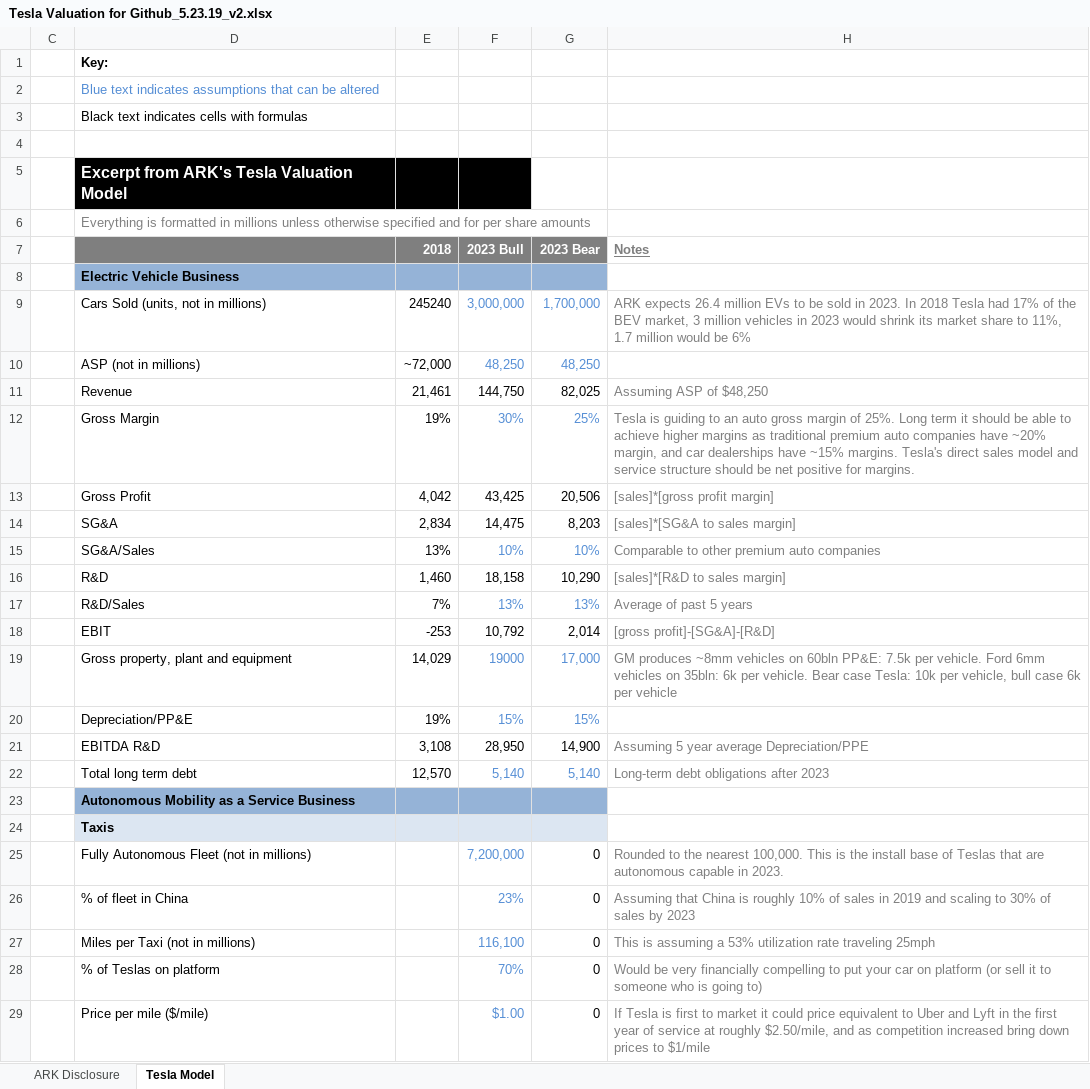
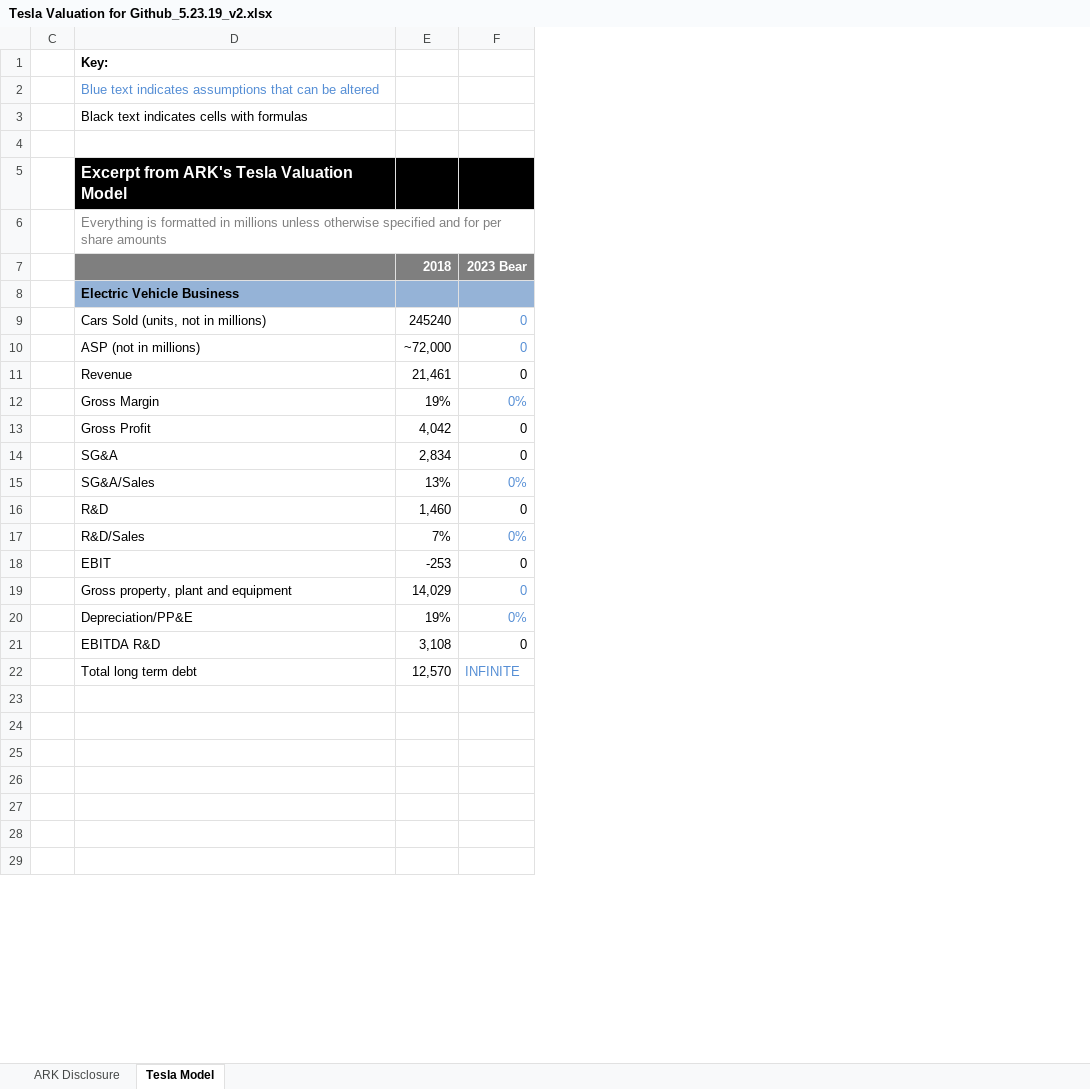
Before and after one commit to ARKInvest/ARK-Invest-Tesla-Valuation-Model, an Excel workbook: Tesla Valuation for Github_5.23.19_v2.xlsx, sheet Tesla Model, drawn as a sheet; only a part is shown; values as stored, in another font and other column widths than the file's, no borders; removed rows and columns are numbered as before the commit, all else as after; the diff covers the shown part only; the diff names each change by its address in the sheet, - before the commit and + after, or states it on an @@ line.

Commit message:
Applied more realistic model

```diff
--- a/Tesla Valuation for Github_5.23.19_v2.xlsx (sheet Tesla Model)
+++ b/Tesla Valuation for Github_5.23.19_v2.xlsx (sheet Tesla Model)
-column F, rows 7-29: 2023 Bull |  | 3,000,000 | 48,250 | 144,750 | 30% | 43,425 | 14,475 | 10% | 18,158 | 13% | 10,792 | 19000 | 15% | 28,950 | 5,140 |  |  | 7,200,000 | 23% | 116,100 | 70% | $1.00
-column H, rows 7-29: Notes |  | ARK expects 26.4 million EVs to be sold in 2023. In 2018 Tesla had 17% of the BEV market, 3 million vehicles in 2023 would shrink its market share to 11%, 1.7 million would be 6% |  | Assuming ASP of $48,250 | Tesla is guiding to an auto gross margin of 25%. Long term it should be able to achieve higher margins as traditional premium auto companies have ~20% margin, and car dealerships have ~15% margins. Tesla's direct sales model and service structure should be net positive for margins. | [sales]*[gross profit margin] | [sales]*[SG&A to sales margin] | Comparable to other premium auto companies | [sales]*[R&D to sales margin] | Average of past 5 years | [gross profit]-[SG&A]-[R&D] | GM produces ~8mm vehicles on 60bln PP&E: 7.5k per vehicle. Ford 6mm vehicles on 35bln: 6k per vehicle. Bear case Tesla: 10k per vehicle, bull case 6k per vehicle |  | Assuming 5 year average Depreciation/PPE | Long-term debt obligations after 2023 |  |  | Rounded to the nearest 100,000. This is the install base of Teslas that are autonomous capable in 2023. | Assuming that China is roughly 10% of sales in 2019 and scaling to 30% of sales by 2023 | This is assuming a 53% utilization rate traveling 25mph | Would be very financially compelling to put your car on platform (or sell it to someone who is going to) | If Tesla is first to market it could price equivalent to Uber and Lyft in the first year of service at roughly $2.50/mile, and as competition increased bring down prices to $1/mile
-F5 fill: none
+F5 fill: #000000
-F9: 1,700,000
+F9: 0
-F10: 48,250
+F10: 0
-F11: 82,025
+F11: 0
-F12: 25%
+F12: 0%
-F13: 20,506
+F13: 0
-F14: 8,203
+F14: 0
-F15: 10%
+F15: 0%
-F16: 10,290
+F16: 0
-F17: 13%
+F17: 0%
-F18: 2,014
+F18: 0
-F19: 17,000
+F19: 0
-F20: 15%
+F20: 0%
-F21: 14,900
+F21: 0
-F22: 5,140
+F22: INFINITE
-D23: Autonomous Mobility as a Service Business
+D23: (empty)
-D23:E23 fill: #95B3D7
+D23:E23 fill: none
-F23 fill: #95B3D7
+F23 fill: none
-D24: Taxis
+D24: (empty)
-D24:E24 fill: #DCE6F2
+D24:E24 fill: none
-F24 fill: #DCE6F2
+F24 fill: none
-row 25:  | Fully Autonomous Fleet (not in millions) |  | 7,200,000 | 0 | Rounded to the nearest 100,000. This is the install base of Teslas that are autonomous capable in 2023.
+row 25: (empty)
-row 26:  | % of fleet in China |  | 23% | 0 | Assuming that China is roughly 10% of sales in 2019 and scaling to 30% of sales by 2023
+row 26: (empty)
-row 27:  | Miles per Taxi (not in millions) |  | 116,100 | 0 | This is assuming a 53% utilization rate traveling 25mph
+row 27: (empty)
-row 28:  | % of Teslas on platform |  | 70% | 0 | Would be very financially compelling to put your car on platform (or sell it to someone who is going to)
+row 28: (empty)
-row 29:  | Price per mile ($/mile) |  | $1.00 | 0 | If Tesla is first to market it could price equivalent to Uber and Lyft in the first year of service at roughly $2.50/mile, and as competition increased bring down prices to $1/mile
+row 29: (empty)
```
Also changed, not shown: 8 removed rows, 42 edited cells and cell formats elsewhere in this sheet, charts or pictures.
